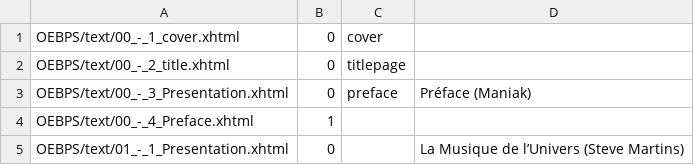
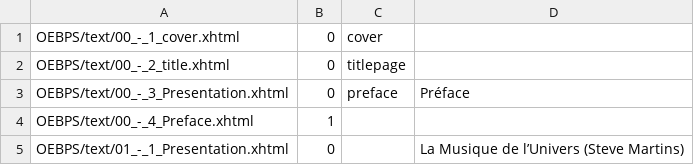
Before and after one commit to vinzelec/epub-generator, a CSV file: in/artistesfous/espace_temps/index.csv, drawn as a sheet; only a part is shown.

```diff
--- a/in/artistesfous/espace_temps/index.csv
+++ b/in/artistesfous/espace_temps/index.csv
@@ -2,3 +2,3 @@ OEBPS/text/00_-_1_cover.xhtml;0;cover;
 OEBPS/text/00_-_2_title.xhtml;0;titlepage;
-OEBPS/text/00_-_3_Presentation.xhtml;0;preface;Préface (Maniak)
+OEBPS/text/00_-_3_Presentation.xhtml;0;preface;Préface
 OEBPS/text/00_-_4_Preface.xhtml;1;;
```
Also changed, not shown: 1 other file.
